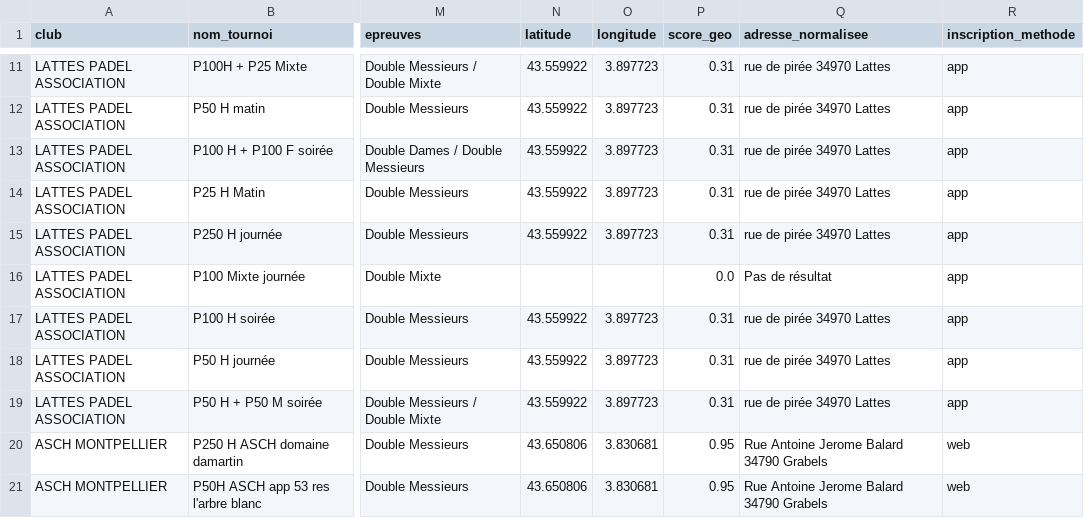
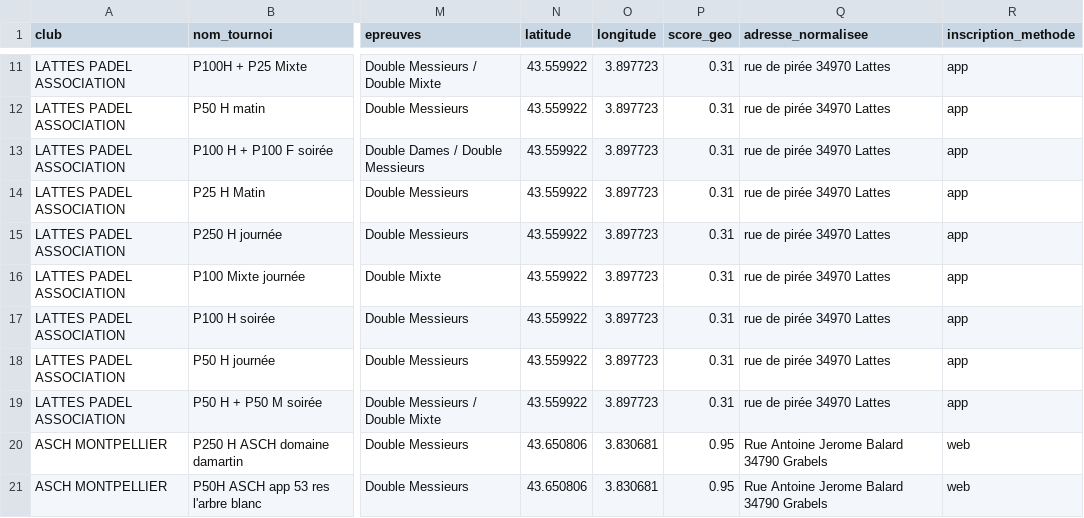
Before and after one commit to camillethibault95/padel-app, a CSV file: tournois.csv, drawn as a sheet; only a part is shown, gaps mark what is left out; the diff covers the shown part only; the diff names each change by its address in the sheet, - before the commit and + after, or states it on an @@ line.

```diff
--- a/tournois.csv
+++ b/tournois.csv
-N16 (latitude): (empty)
+N16 (latitude): 43.559922
-O16 (longitude): (empty)
+O16 (longitude): 3.897723
-P16 (score_geo): 0.0
+P16 (score_geo): 0.31
-Q16 (adresse_normalisee): Pas de résultat
+Q16 (adresse_normalisee): rue de pirée 34970 Lattes
```
Also changed, not shown: 1 removed row and 4 edited cells elsewhere in this file.
